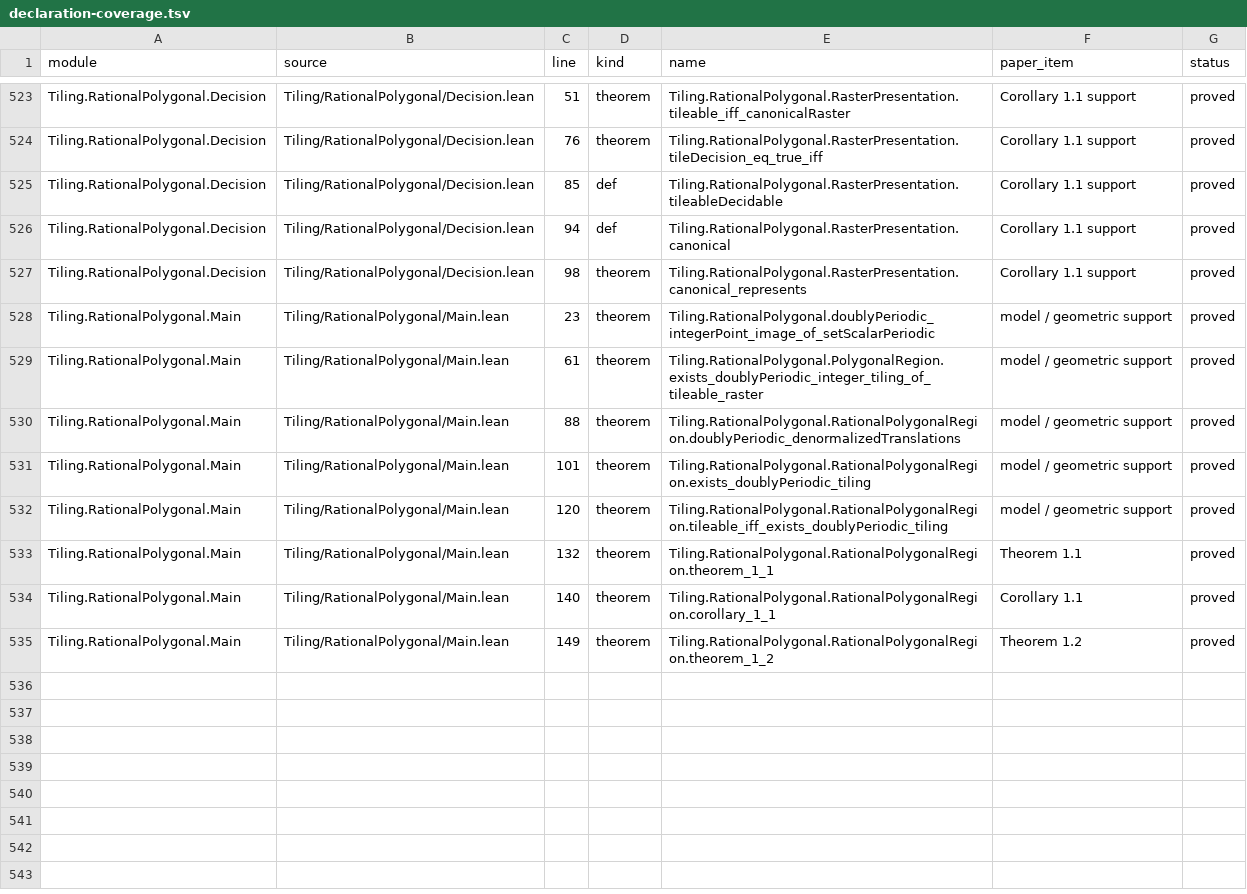
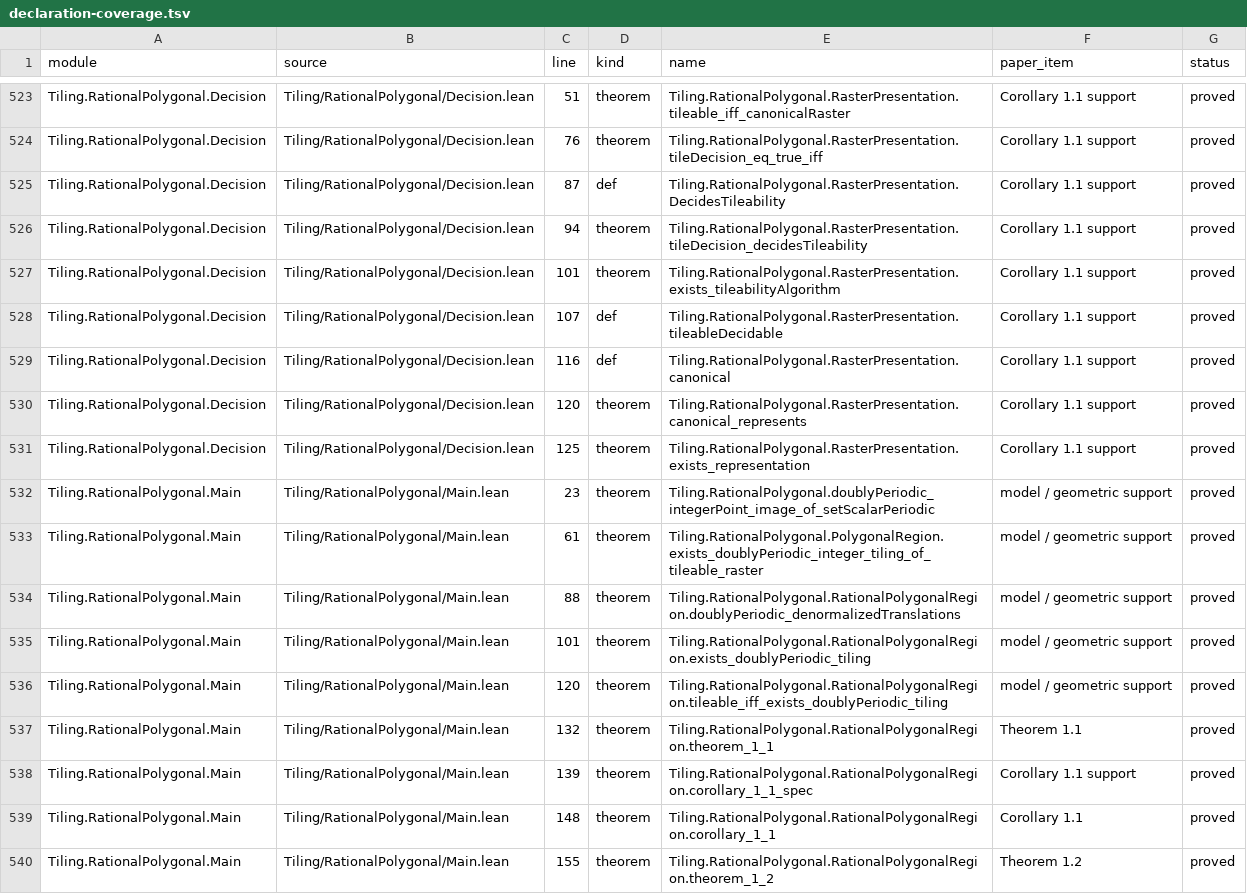
Before and after one commit to jaumededios/Tiling, a TSV file: blueprint/rational-polygonal/declaration-coverage.tsv, drawn as a sheet; only a part is shown, gaps mark what is left out.

Commit message:
State the rational tiling decision algorithm

```diff
--- a/blueprint/rational-polygonal/declaration-coverage.tsv
+++ b/blueprint/rational-polygonal/declaration-coverage.tsv
@@ -524,5 +524,9 @@ Tiling.RationalPolygonal.Decision	Tiling/RationalPolygonal/Decision.lean	51	theo
 Tiling.RationalPolygonal.Decision	Tiling/RationalPolygonal/Decision.lean	76	theorem	Tiling.RationalPolygonal.RasterPresentation.tileDecision_eq_true_iff	Corollary 1.1 support	proved
-Tiling.RationalPolygonal.Decision	Tiling/RationalPolygonal/Decision.lean	85	def	Tiling.RationalPolygonal.RasterPresentation.tileableDecidable	Corollary 1.1 support	proved
-Tiling.RationalPolygonal.Decision	Tiling/RationalPolygonal/Decision.lean	94	def	Tiling.RationalPolygonal.RasterPresentation.canonical	Corollary 1.1 support	proved
-Tiling.RationalPolygonal.Decision	Tiling/RationalPolygonal/Decision.lean	98	theorem	Tiling.RationalPolygonal.RasterPresentation.canonical_represents	Corollary 1.1 support	proved
+Tiling.RationalPolygonal.Decision	Tiling/RationalPolygonal/Decision.lean	87	def	Tiling.RationalPolygonal.RasterPresentation.DecidesTileability	Corollary 1.1 support	proved
+Tiling.RationalPolygonal.Decision	Tiling/RationalPolygonal/Decision.lean	94	theorem	Tiling.RationalPolygonal.RasterPresentation.tileDecision_decidesTileability	Corollary 1.1 support	proved
+Tiling.RationalPolygonal.Decision	Tiling/RationalPolygonal/Decision.lean	101	theorem	Tiling.RationalPolygonal.RasterPresentation.exists_tileabilityAlgorithm	Corollary 1.1 support	proved
+Tiling.RationalPolygonal.Decision	Tiling/RationalPolygonal/Decision.lean	107	def	Tiling.RationalPolygonal.RasterPresentation.tileableDecidable	Corollary 1.1 support	proved
+Tiling.RationalPolygonal.Decision	Tiling/RationalPolygonal/Decision.lean	116	def	Tiling.RationalPolygonal.RasterPresentation.canonical	Corollary 1.1 support	proved
+Tiling.RationalPolygonal.Decision	Tiling/RationalPolygonal/Decision.lean	120	theorem	Tiling.RationalPolygonal.RasterPresentation.canonical_represents	Corollary 1.1 support	proved
+Tiling.RationalPolygonal.Decision	Tiling/RationalPolygonal/Decision.lean	125	theorem	Tiling.RationalPolygonal.RasterPresentation.exists_representation	Corollary 1.1 support	proved
 Tiling.RationalPolygonal.Main	Tiling/RationalPolygonal/Main.lean	23	theorem	Tiling.RationalPolygonal.doublyPeriodic_integerPoint_image_of_setScalarPeriodic	model / geometric support	proved
@@ -533,3 +537,4 @@ Tiling.RationalPolygonal.Main	Tiling/RationalPolygonal/Main.lean	120	theorem	Til
 Tiling.RationalPolygonal.Main	Tiling/RationalPolygonal/Main.lean	132	theorem	Tiling.RationalPolygonal.RationalPolygonalRegion.theorem_1_1	Theorem 1.1	proved
-Tiling.RationalPolygonal.Main	Tiling/RationalPolygonal/Main.lean	140	theorem	Tiling.RationalPolygonal.RationalPolygonalRegion.corollary_1_1	Corollary 1.1	proved
-Tiling.RationalPolygonal.Main	Tiling/RationalPolygonal/Main.lean	149	theorem	Tiling.RationalPolygonal.RationalPolygonalRegion.theorem_1_2	Theorem 1.2	proved
+Tiling.RationalPolygonal.Main	Tiling/RationalPolygonal/Main.lean	139	theorem	Tiling.RationalPolygonal.RationalPolygonalRegion.corollary_1_1_spec	Corollary 1.1 support	proved
+Tiling.RationalPolygonal.Main	Tiling/RationalPolygonal/Main.lean	148	theorem	Tiling.RationalPolygonal.RationalPolygonalRegion.corollary_1_1	Corollary 1.1	proved
+Tiling.RationalPolygonal.Main	Tiling/RationalPolygonal/Main.lean	155	theorem	Tiling.RationalPolygonal.RationalPolygonalRegion.theorem_1_2	Theorem 1.2	proved
```
Also changed, not shown: 9 other files.
